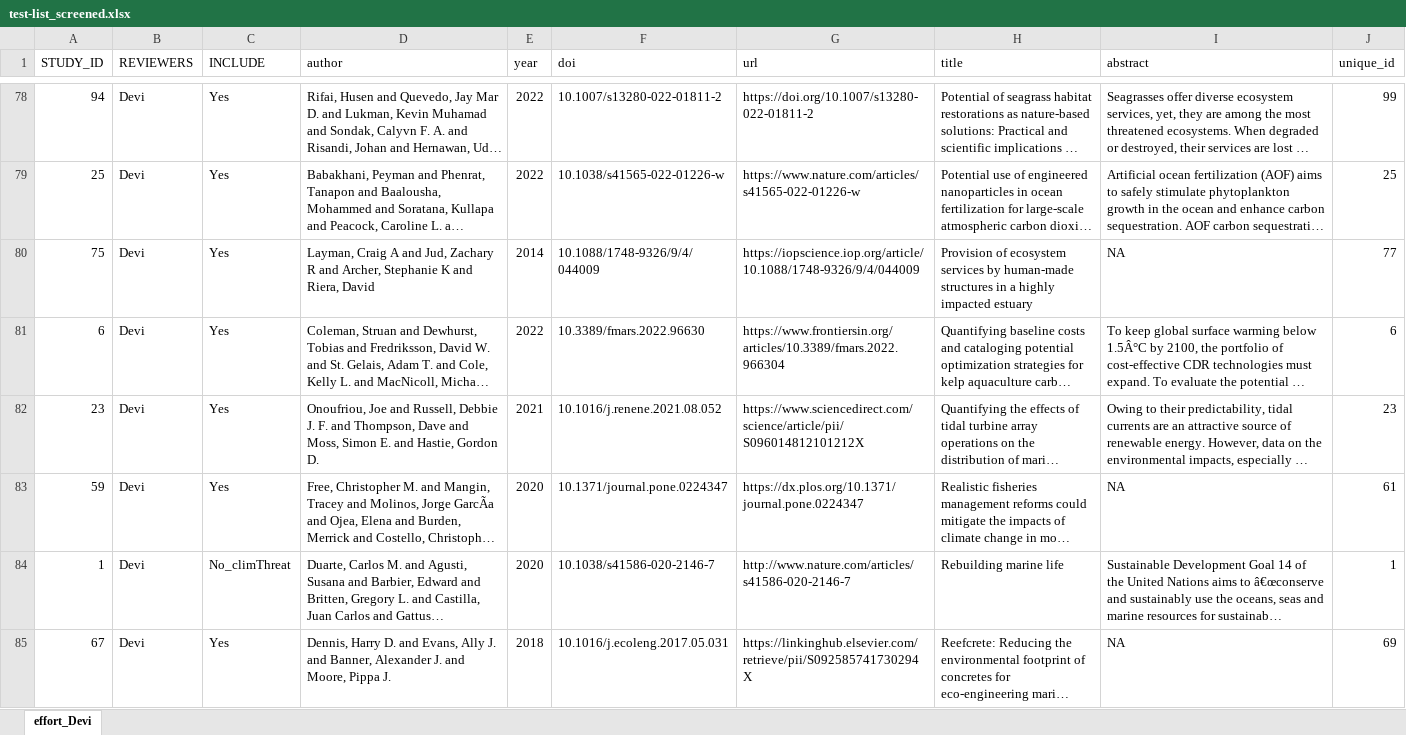
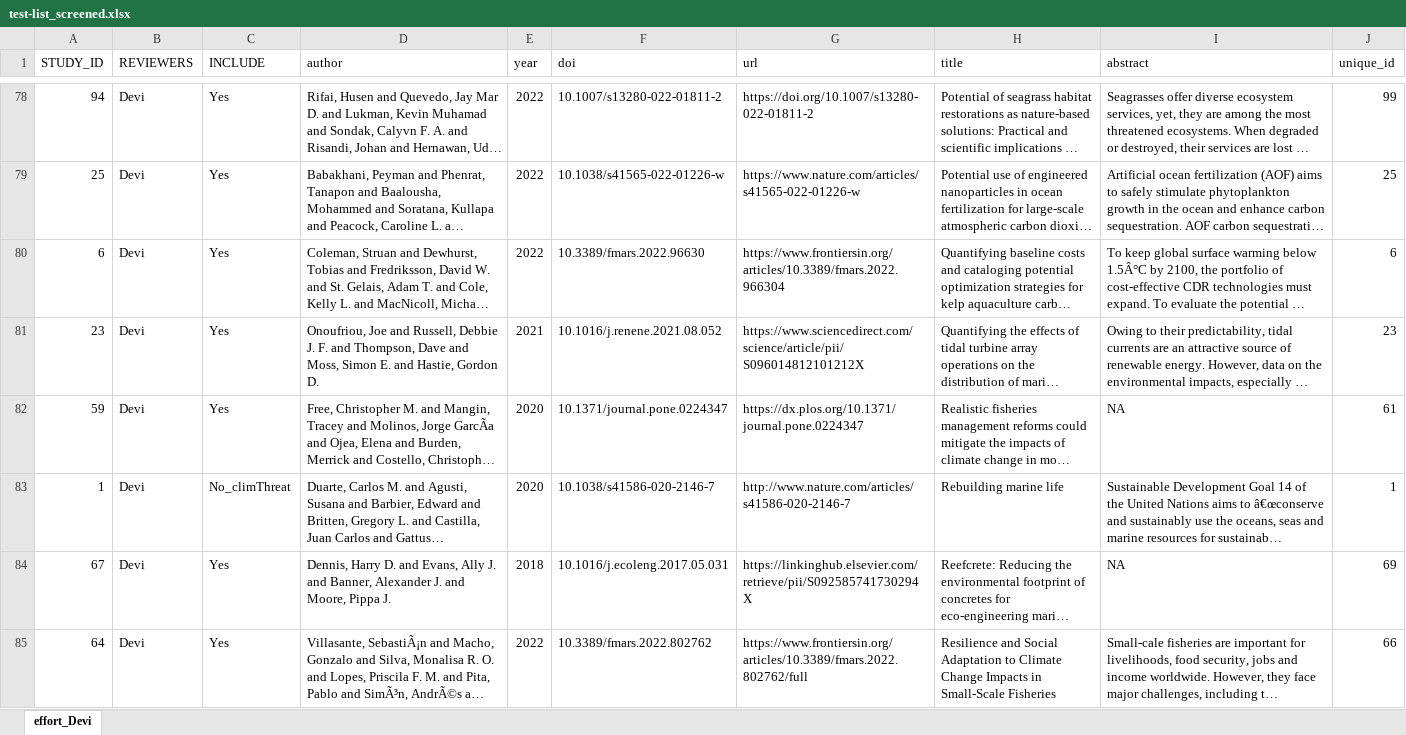
Before and after one commit to dveytia/OBS_systematic_map, an Excel workbook: data/derived-data/screen_test_list/test-list_screened.xlsx, sheet effort_Devi, drawn as a sheet; only a part is shown, gaps mark what is left out; the shorter side is filled out with more unchanged rows; long unchanged cells end in …; values as stored, in another font and other column widths than the file's, no borders; the diff names each change by its address in the sheet, - before the commit and + after, or states it on an @@ line.

```diff
--- a/data/derived-data/screen_test_list/test-list_screened.xlsx (sheet effort_Devi)
+++ b/data/derived-data/screen_test_list/test-list_screened.xlsx (sheet effort_Devi)
-row 80: 75 | Devi | Yes | Layman, Craig A and Jud, Zachary R and Archer, Stephanie K and Riera, David | 2014 | 10.1088/1748-9326/9/4/044009 | https://iopscience.iop.org/article/10.1088/1748-9326/9/4/044009 | Provision of ecosystem services by human-made structures in a highly impacted estuary | NA | 77
```
Also changed, not shown: data/derived-data/screen_test_list/test-list_2023-01-19.xlsx, data/derived-data/search-string/search-string-blocks.xlsx, 5 other files.
